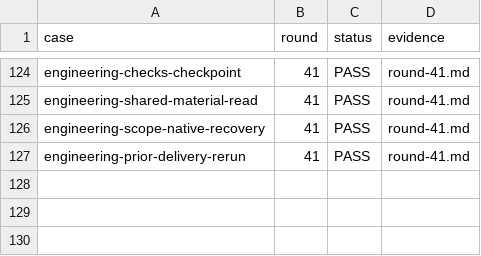
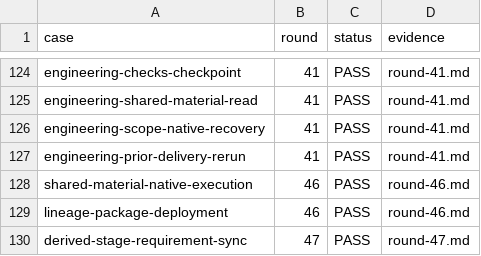
Before and after one commit to HiQ-AI/dingtalk-dsh-assistant, a CSV file: docs/acceptance/message-clarification-admission/matrix.csv, drawn as a sheet; only a part is shown, gaps mark what is left out; the diff names each change by its address in the sheet, - before the commit and + after, or states it on an @@ line.

```diff
--- a/docs/acceptance/message-clarification-admission/matrix.csv
+++ b/docs/acceptance/message-clarification-admission/matrix.csv
+row 128: shared-material-native-execution | 46 | PASS | round-46.md
+row 129: lineage-package-deployment | 46 | PASS | round-46.md
+row 130: derived-stage-requirement-sync | 47 | PASS | round-47.md
```
Also changed, not shown: 8 other files.
